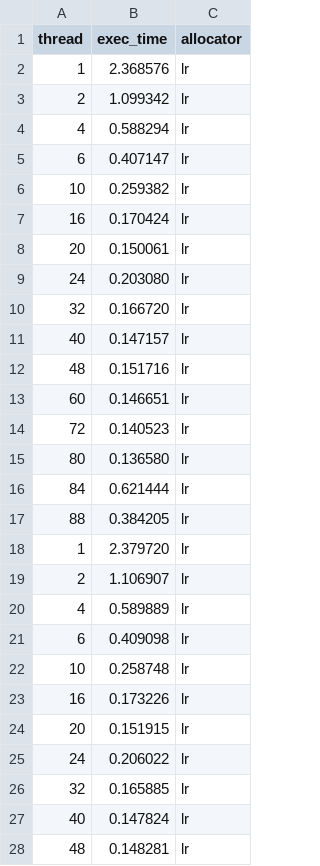
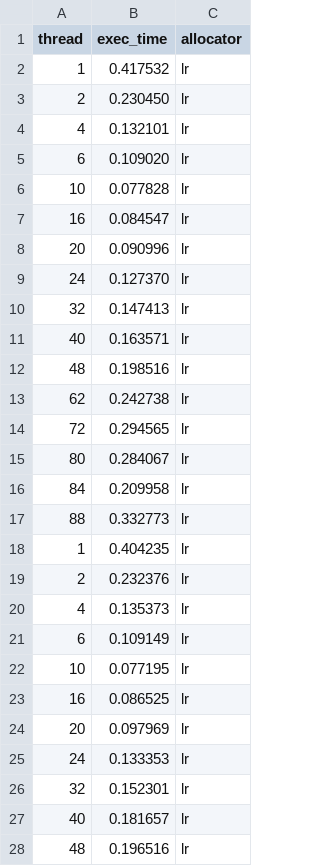
Before and after one commit to urcs-sync/ralloc, a CSV file: data/shbench/shbench_lr.csv, drawn as a sheet; only a part is shown; the diff covers the shown part only.

```diff
--- a/data/shbench/shbench_lr.csv
+++ b/data/shbench/shbench_lr.csv
@@ -1,28 +1,28 @@
 thread,exec_time,allocator
-1,2.368576,lr
-2,1.099342,lr
-4,0.588294,lr
-6,0.407147,lr
-10,0.259382,lr
-16,0.170424,lr
-20,0.150061,lr
-24,0.203080,lr
-32,0.166720,lr
-40,0.147157,lr
-48,0.151716,lr
-60,0.146651,lr
-72,0.140523,lr
-80,0.136580,lr
-84,0.621444,lr
-88,0.384205,lr
-1,2.379720,lr
-2,1.106907,lr
-4,0.589889,lr
-6,0.409098,lr
-10,0.258748,lr
-16,0.173226,lr
-20,0.151915,lr
-24,0.206022,lr
-32,0.165885,lr
-40,0.147824,lr
-48,0.148281,lr
+1,0.417532,lr
+2,0.230450,lr
+4,0.132101,lr
+6,0.109020,lr
+10,0.077828,lr
+16,0.084547,lr
+20,0.090996,lr
+24,0.127370,lr
+32,0.147413,lr
+40,0.163571,lr
+48,0.198516,lr
+62,0.242738,lr
+72,0.294565,lr
+80,0.284067,lr
+84,0.209958,lr
+88,0.332773,lr
+1,0.404235,lr
+2,0.232376,lr
+4,0.135373,lr
+6,0.109149,lr
+10,0.077195,lr
+16,0.086525,lr
+20,0.097969,lr
+24,0.133353,lr
+32,0.152301,lr
+40,0.181657,lr
+48,0.196516,lr
```
Also changed, not shown: 2 added rows, 2 removed rows and 19 edited cells elsewhere in this file, data/larson/larson_lr.csv, data/prod-con/prod-con_lr.csv, 1 other file.
